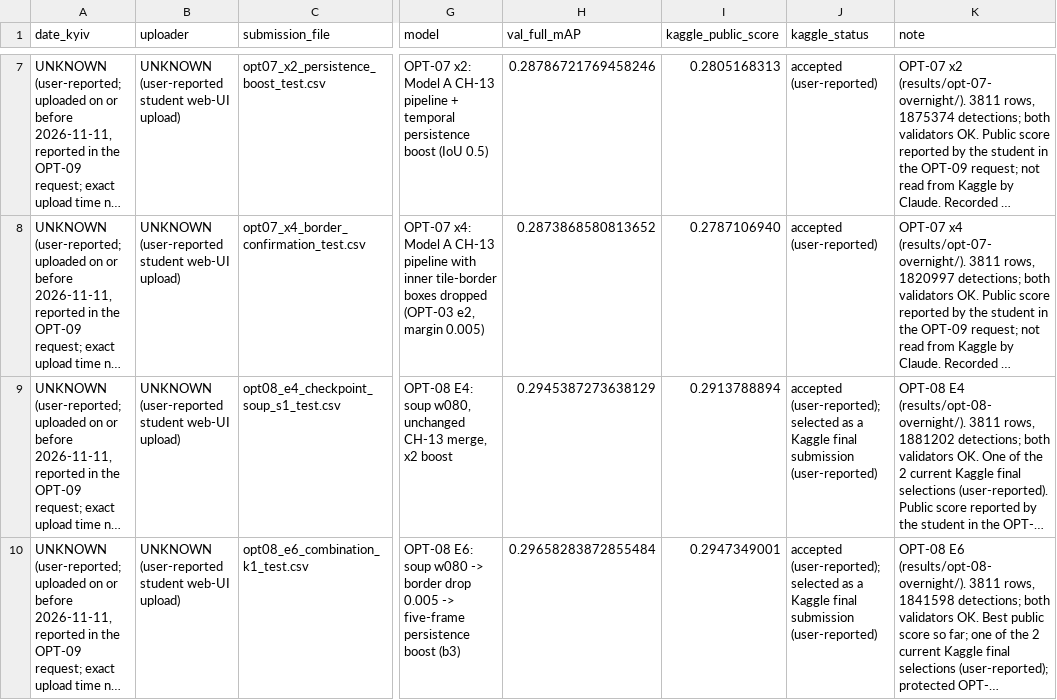
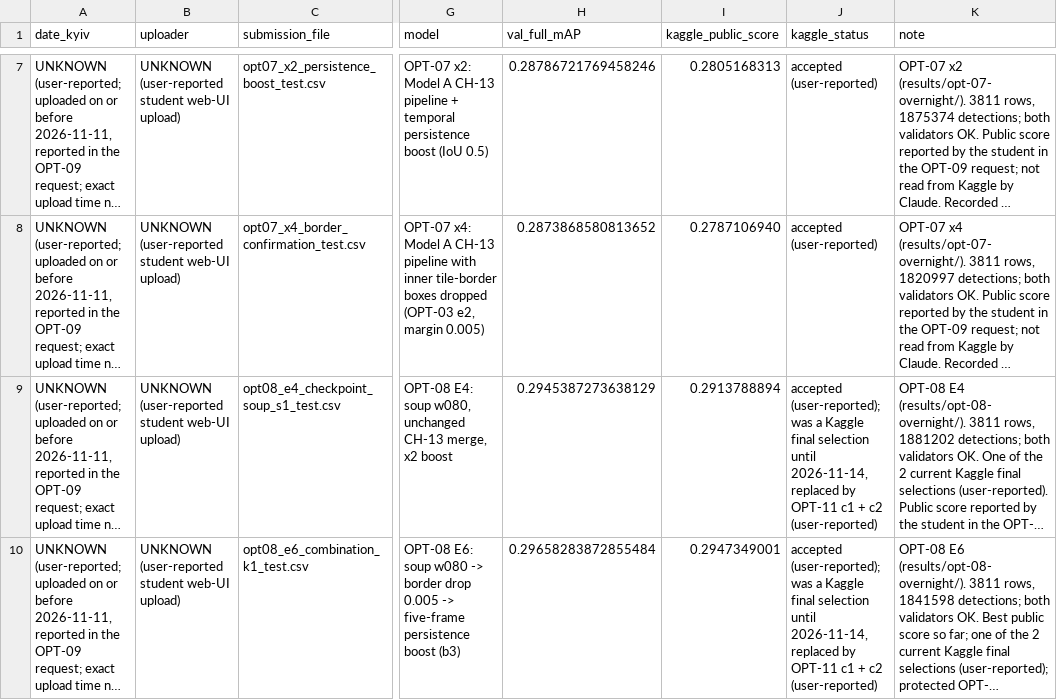
Before and after one commit to Marko-Zenon/Multiple-Object-Video-Detection, a CSV file: results/submissions.csv, drawn as a sheet; only a part is shown, gaps mark what is left out; long unchanged cells end in …; the diff covers the shown part only; the diff names each change by its address in the sheet, - before the commit and + after, or states it on an @@ line.

Commit message:
OPT-11: log c1/c2/p2 public scores, c1 + c2 final selections

```diff
--- a/results/submissions.csv
+++ b/results/submissions.csv
-J9:J10 (kaggle_status): accepted (user-reported); selected as a Kaggle final submission (user-reported)
+J9:J10 (kaggle_status): accepted (user-reported); was a Kaggle final selection until 2026-11-14, replaced by OPT-11 c1 + c2 (user-reported)
```
Also changed, not shown: 3 added rows elsewhere in this file, 1 other file.
